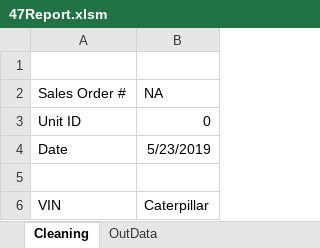
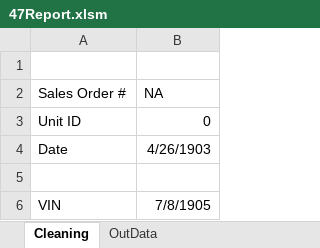
Before and after one commit to FrankDesimone/DP, an Excel workbook: DP/Excel/Reports/47Report.xlsm, sheet Cleaning, drawn as a sheet; values as stored, in another font and other column widths than the file's, no borders; the diff names each change by its address in the sheet, - before the commit and + after, or states it on an @@ line.

```diff
--- a/DP/Excel/Reports/47Report.xlsm (sheet Cleaning)
+++ b/DP/Excel/Reports/47Report.xlsm (sheet Cleaning)
-B4 (NA): 5/23/2019
+B4 (NA): 4/26/1903
-B6 (NA): Caterpillar
+B6 (NA): 7/8/1905
```
Also changed, not shown: sheet OutData, DP/Excel/Admin.xlsm, 2 other files.
